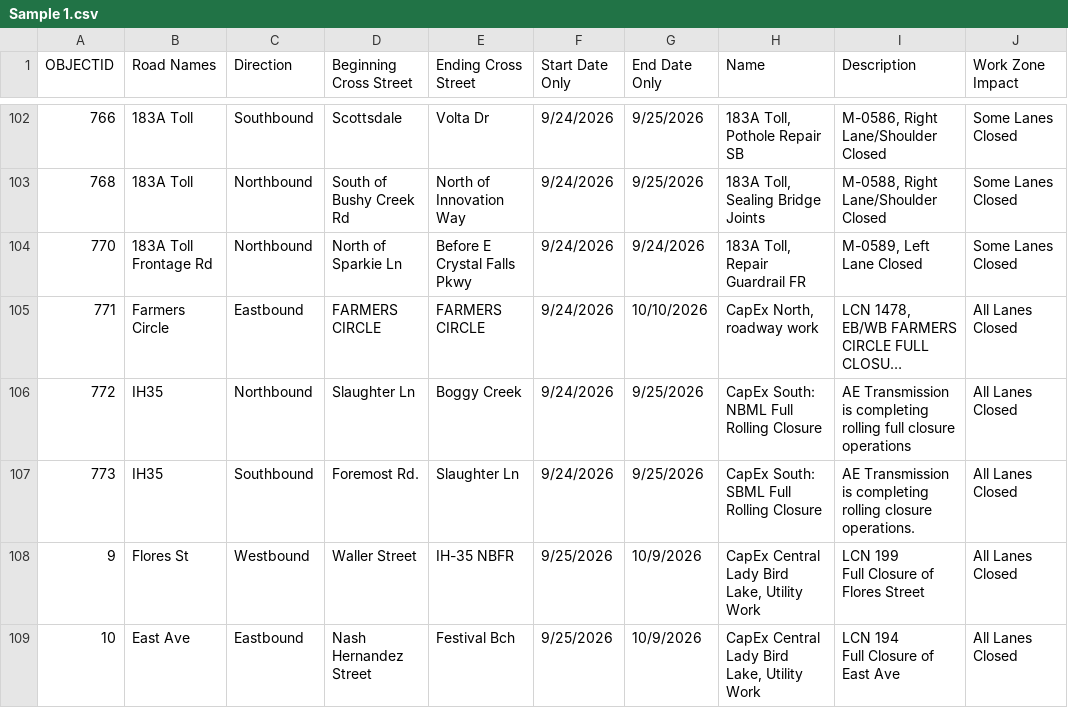
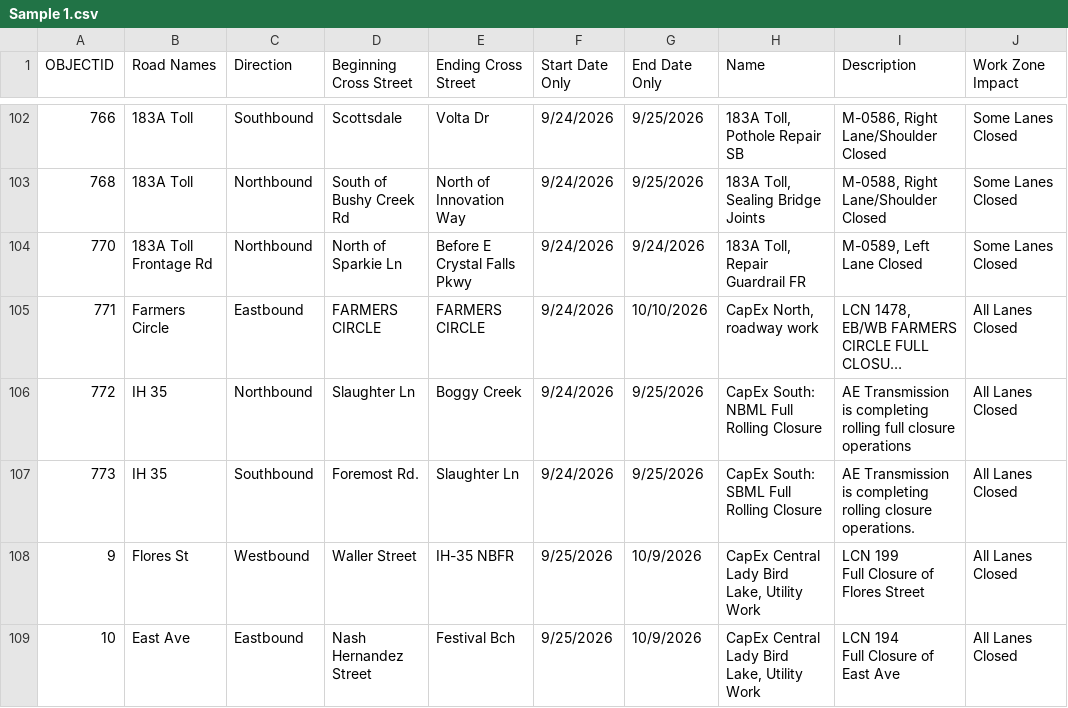
Before and after one commit to Rohitck98/WZ-AI-Investigator, a CSV file: data/Sample 1.csv, drawn as a sheet; only a part is shown, gaps mark what is left out; long unchanged cells end in …; the diff covers the shown part only; the diff names each change by its address in the sheet, - before the commit and + after, or states it on an @@ line.

```diff
--- a/data/Sample 1.csv
+++ b/data/Sample 1.csv
-B106:B107 (Road Names): IH35
+B106:B107 (Road Names): IH 35
```
Also changed, not shown: 19 edited cells elsewhere in this file, 3 other files.
